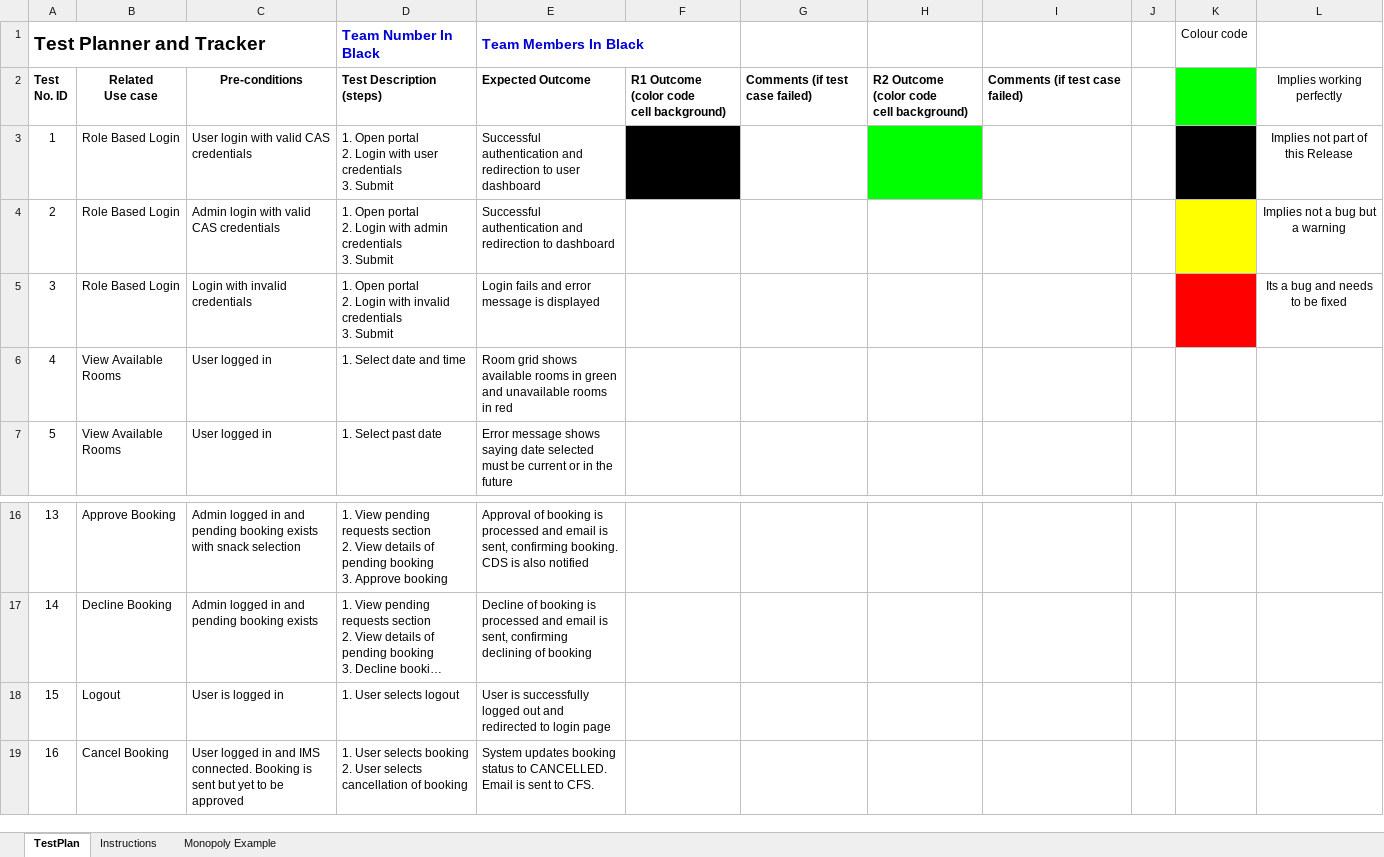
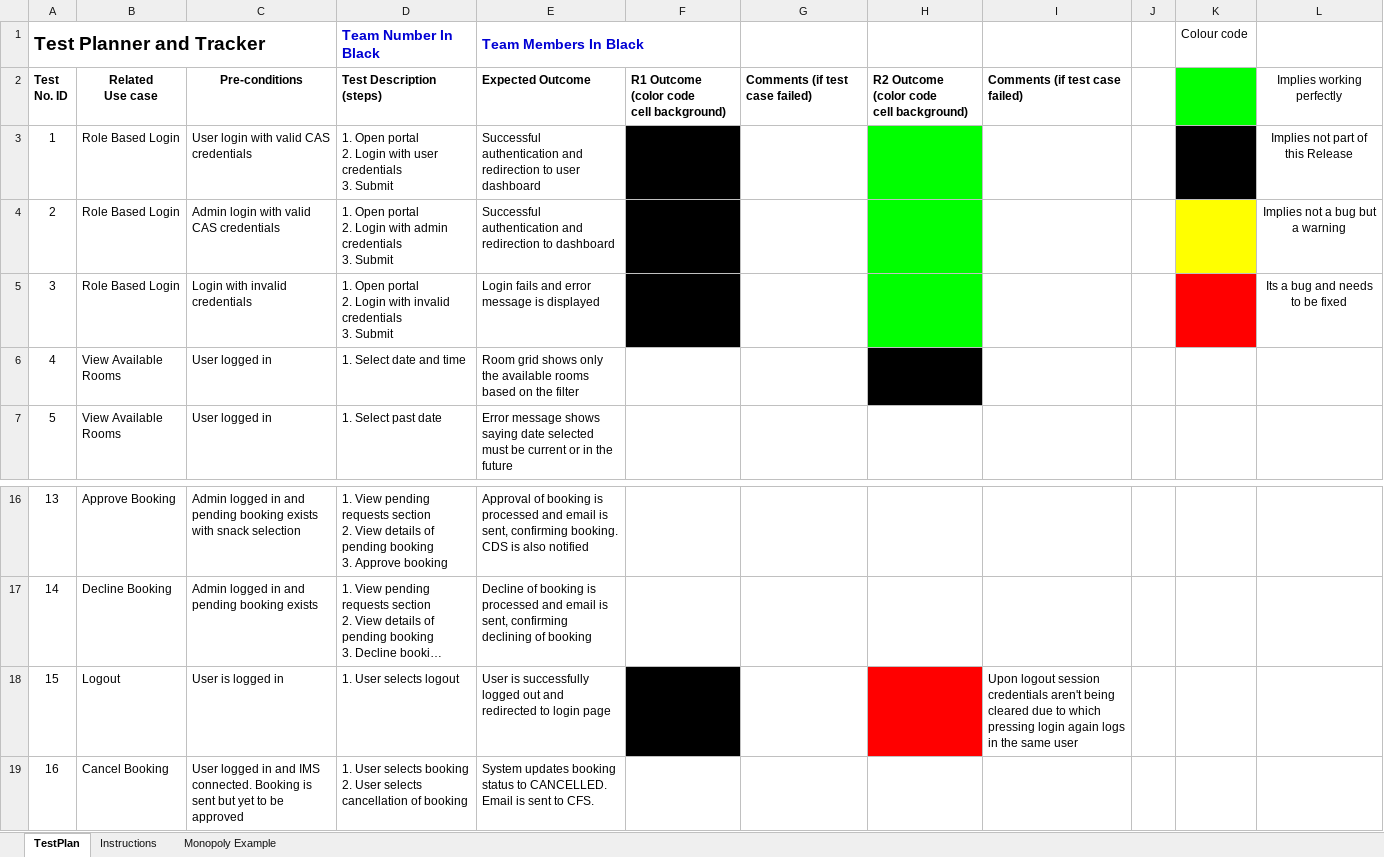
Before and after one commit to No-ONEEEEE/Room_booking_Portal, an Excel workbook: docs/TestPlan.xlsx, sheet TestPlan, drawn as a sheet; only a part is shown, gaps mark what is left out; long unchanged cells end in …; values as stored, in another font and other column widths than the file's, no borders; charts and pictures not drawn; the diff names each change by its address in the sheet, - before the commit and + after, or states it on an @@ line.

Commit message:
Issue found during logout

```diff
--- a/docs/TestPlan.xlsx (sheet TestPlan)
+++ b/docs/TestPlan.xlsx (sheet TestPlan)
-F4:F5 fill: none
+F4:F5 fill: #000000
-H4:H5 fill: none
+H4:H5 fill: #00FF00
-E6 (Team Members In Black): …grid shows available rooms in green and unavailable rooms in red
+E6 (Team Members In Black): …grid shows only the available rooms based on the filter
-H6 fill: none
+H6 fill: #000000
-F18 fill: none
+F18 fill: #000000
-H18 fill: none
+H18 fill: #FF0000
-I18: (empty)
+I18: Upon logout session credentials aren't being cleared due to which pressing login again logs in the same user
```
